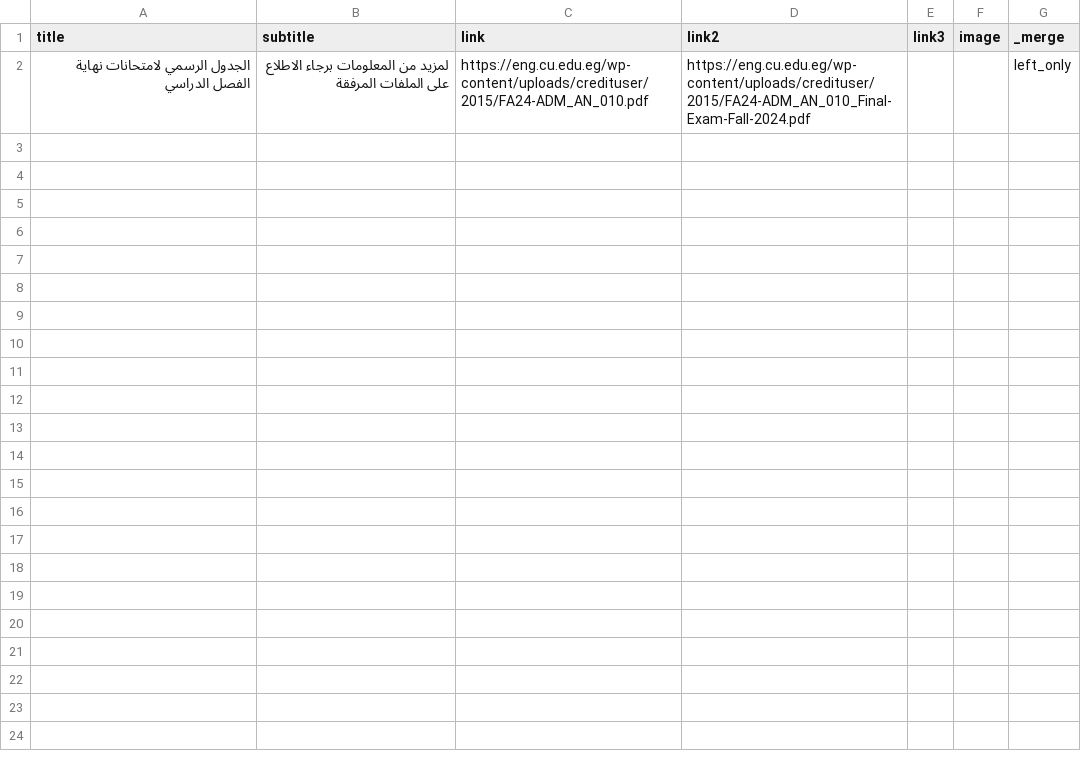
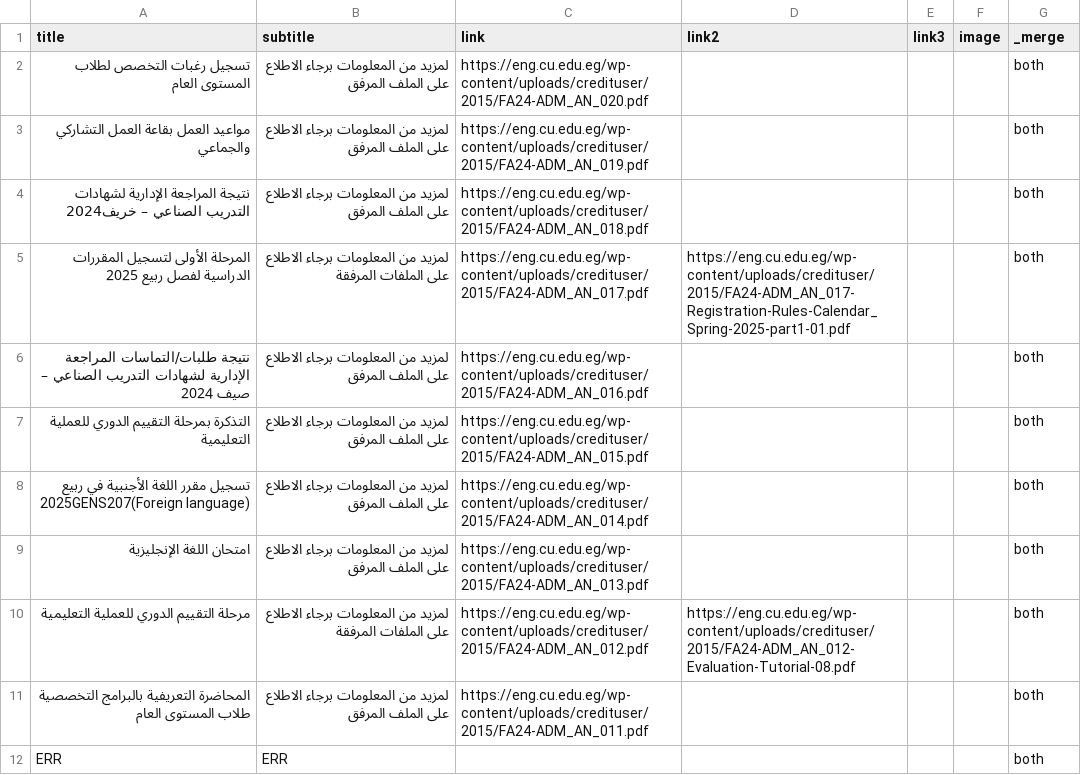
Before and after one commit to yousefwmorsy/cufe-step-updates, a CSV file: difference.csv, drawn as a sheet.

```diff
--- a/difference.csv
+++ b/difference.csv
@@ -1,2 +1,12 @@
 title,subtitle,link,link2,link3,image,_merge
-الجدول الرسمي لامتحانات نهاية الفصل الدراسي,لمزيد من المعلومات برجاء الاطلاع على الملفات المرفقة,https://eng.cu.edu.eg/wp-content/uploads/credituser/2015/FA24-ADM_AN_010.pdf,https://eng.cu.edu.eg/wp-content/uploads/credituser/2015/FA24-ADM_AN_010_Final-Exam-Fall-2024.pdf,,,left_only
+تسجيل رغبات التخصص لطلاب المستوى العام,لمزيد من المعلومات برجاء الاطلاع على الملف المرفق,https://eng.cu.edu.eg/wp-content/uploads/credituser/2015/FA24-ADM_AN_020.pdf,,,,both
+مواعيد العمل بقاعة العمل التشاركي والجماعي,لمزيد من المعلومات برجاء الاطلاع على الملف المرفق,https://eng.cu.edu.eg/wp-content/uploads/credituser/2015/FA24-ADM_AN_019.pdf,,,,both
+نتيجة المراجعة الإدارية لشهادات التدريب الصناعي – خريف2024,لمزيد من المعلومات برجاء الاطلاع على الملف المرفق,https://eng.cu.edu.eg/wp-content/uploads/credituser/2015/FA24-ADM_AN_018.pdf,,,,both
+المرحلة الأولى لتسجيل المقررات الدراسية لفصل ربيع 2025,لمزيد من المعلومات برجاء الاطلاع على الملفات المرفقة,https://eng.cu.edu.eg/wp-content/uploads/credituser/2015/FA24-ADM_AN_017.pdf,https://eng.cu.edu.eg/wp-content/uploads/credituser/2015/FA24-ADM_AN_017-Registration-Rules-Calendar_Spring-2025-part1-01.pdf,,,both
+نتيجة طلبات/التماسات المراجعة الإدارية لشهادات التدريب الصناعي – صيف 2024,لمزيد من المعلومات برجاء الاطلاع على الملف المرفق,https://eng.cu.edu.eg/wp-content/uploads/credituser/2015/FA24-ADM_AN_016.pdf,,,,both
+التذكرة بمرحلة التقييم الدوري للعملية التعليمية,لمزيد من المعلومات برجاء الاطلاع على الملف المرفق,https://eng.cu.edu.eg/wp-content/uploads/credituser/2015/FA24-ADM_AN_015.pdf,,,,both
+تسجيل مقرر اللغة الأجنبية في ربيع 2025GENS207(Foreign language),لمزيد من المعلومات برجاء الاطلاع على الملف المرفق,https://eng.cu.edu.eg/wp-content/uploads/credituser/2015/FA24-ADM_AN_014.pdf,,,,both
+امتحان اللغة الإنجليزية,لمزيد من المعلومات برجاء الاطلاع على الملف المرفق,https://eng.cu.edu.eg/wp-content/uploads/credituser/2015/FA24-ADM_AN_013.pdf,,,,both
+مرحلة التقييم الدوري للعملية التعليمية,لمزيد من المعلومات برجاء الاطلاع على الملفات المرفقة,https://eng.cu.edu.eg/wp-content/uploads/credituser/2015/FA24-ADM_AN_012.pdf,https://eng.cu.edu.eg/wp-content/uploads/credituser/2015/FA24-ADM_AN_012-Evaluation-Tutorial-08.pdf,,,both
+المحاضرة التعريفية بالبرامج التخصصية طلاب المستوى العام,لمزيد من المعلومات برجاء الاطلاع على الملف المرفق,https://eng.cu.edu.eg/wp-content/uploads/credituser/2015/FA24-ADM_AN_011.pdf,,,,both
+ERR,ERR,,,,,both
```
Also changed, not shown: previous_announcement.csv.
